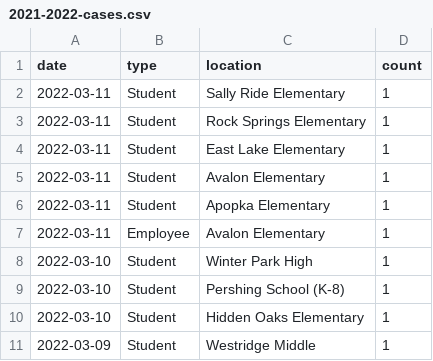
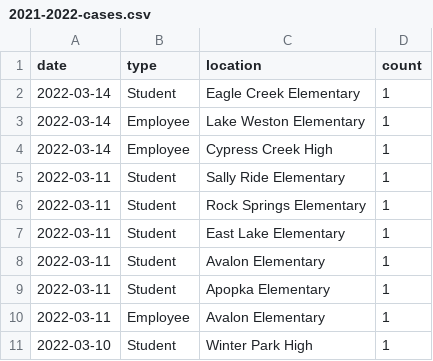
Before and after one commit to leggt/ocps-covid-csv, a CSV file: data/2021-2022-cases.csv, drawn as a sheet; only a part is shown; the shorter side is filled out with more unchanged rows; the diff names each change by its address in the sheet, - before the commit and + after, or states it on an @@ line.

Commit message:
Updating data

```diff
--- a/data/2021-2022-cases.csv
+++ b/data/2021-2022-cases.csv
+row 2: 2022-03-14 | Student | Eagle Creek Elementary | 1
+row 3: 2022-03-14 | Employee | Lake Weston Elementary | 1
+row 4: 2022-03-14 | Employee | Cypress Creek High | 1
```
